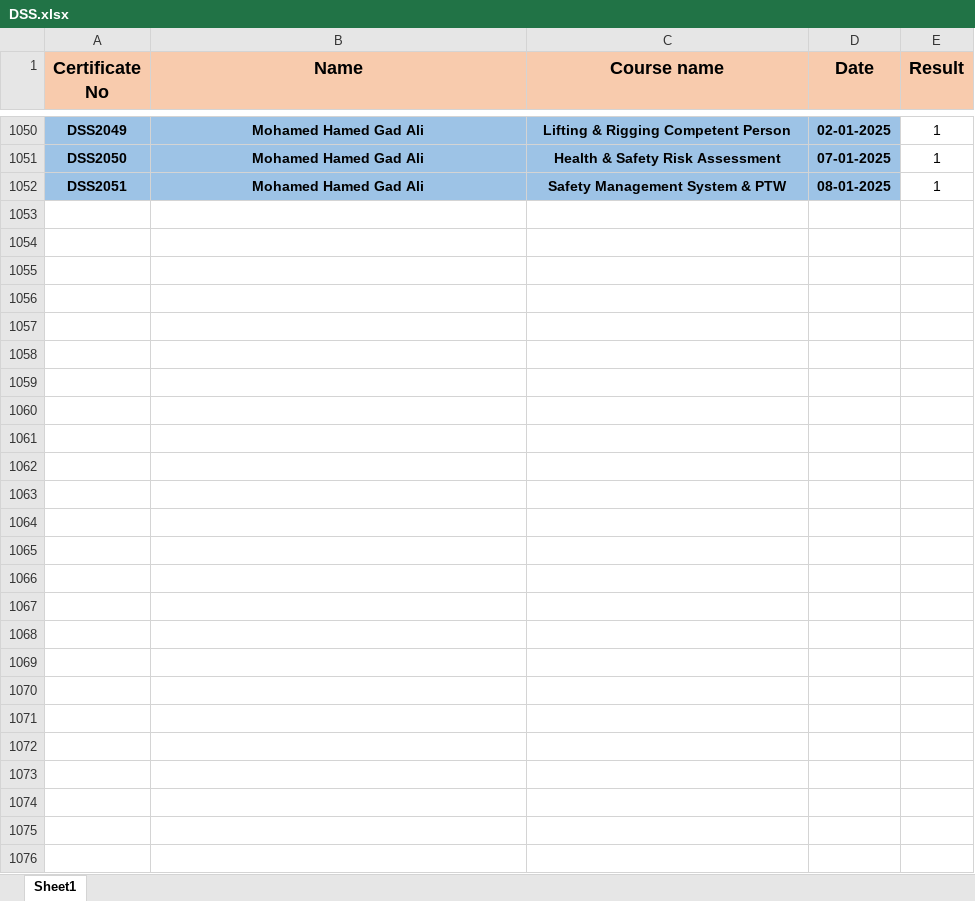
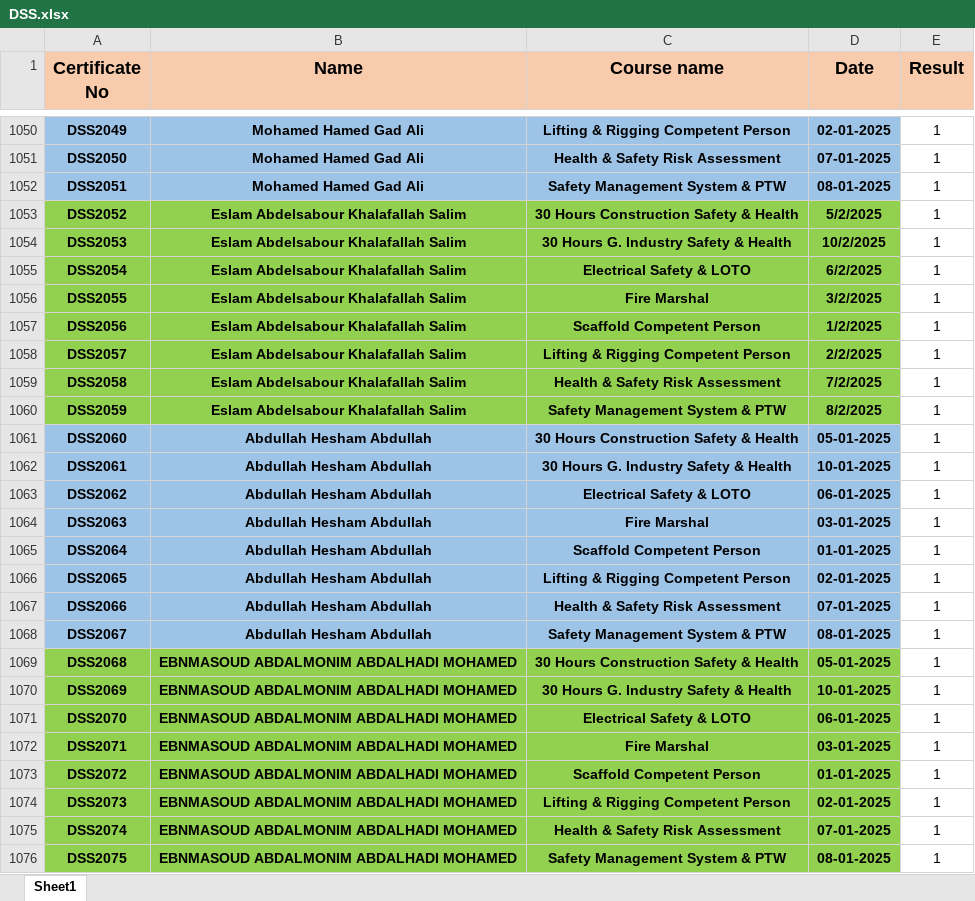
Before and after one commit to samym530-glitch/DSS_2025, an Excel workbook: DSS.xlsx, sheet Sheet1, drawn as a sheet; only a part is shown, gaps mark what is left out; values as stored, in another font and other column widths than the file's, no borders; the diff names each change by its address in the sheet, - before the commit and + after, or states it on an @@ line.

Commit message:
Add files via upload

```diff
--- a/DSS.xlsx (sheet Sheet1)
+++ b/DSS.xlsx (sheet Sheet1)
+row 1053: DSS2052 | Eslam Abdelsabour Khalafallah Salim | 30 Hours Construction Safety & Health | 5/2/2025 | 1
+row 1054: DSS2053 | Eslam Abdelsabour Khalafallah Salim | 30 Hours G. Industry Safety & Health | 10/2/2025 | 1
+row 1055: DSS2054 | Eslam Abdelsabour Khalafallah Salim | Electrical Safety & LOTO | 6/2/2025 | 1
+row 1056: DSS2055 | Eslam Abdelsabour Khalafallah Salim | Fire Marshal | 3/2/2025 | 1
+row 1057: DSS2056 | Eslam Abdelsabour Khalafallah Salim | Scaffold Competent Person | 1/2/2025 | 1
+row 1058: DSS2057 | Eslam Abdelsabour Khalafallah Salim | Lifting & Rigging Competent Person | 2/2/2025 | 1
+row 1059: DSS2058 | Eslam Abdelsabour Khalafallah Salim | Health & Safety Risk Assessment | 7/2/2025 | 1
+row 1060: DSS2059 | Eslam Abdelsabour Khalafallah Salim | Safety Management System & PTW | 8/2/2025 | 1
+row 1061: DSS2060 | Abdullah Hesham Abdullah | 30 Hours Construction Safety & Health | 05-01-2025 | 1
+row 1062: DSS2061 | Abdullah Hesham Abdullah | 30 Hours G. Industry Safety & Health | 10-01-2025 | 1
+row 1063: DSS2062 | Abdullah Hesham Abdullah | Electrical Safety & LOTO | 06-01-2025 | 1
+row 1064: DSS2063 | Abdullah Hesham Abdullah | Fire Marshal | 03-01-2025 | 1
+row 1065: DSS2064 | Abdullah Hesham Abdullah | Scaffold Competent Person | 01-01-2025 | 1
+row 1066: DSS2065 | Abdullah Hesham Abdullah | Lifting & Rigging Competent Person | 02-01-2025 | 1
+row 1067: DSS2066 | Abdullah Hesham Abdullah | Health & Safety Risk Assessment | 07-01-2025 | 1
+row 1068: DSS2067 | Abdullah Hesham Abdullah | Safety Management System & PTW | 08-01-2025 | 1
+row 1069: DSS2068 | EBNMASOUD ABDALMONIM ABDALHADI MOHAMED | 30 Hours Construction Safety & Health | 05-01-2025 | 1
+row 1070: DSS2069 | EBNMASOUD ABDALMONIM ABDALHADI MOHAMED | 30 Hours G. Industry Safety & Health | 10-01-2025 | 1
+row 1071: DSS2070 | EBNMASOUD ABDALMONIM ABDALHADI MOHAMED | Electrical Safety & LOTO | 06-01-2025 | 1
+row 1072: DSS2071 | EBNMASOUD ABDALMONIM ABDALHADI MOHAMED | Fire Marshal | 03-01-2025 | 1
+row 1073: DSS2072 | EBNMASOUD ABDALMONIM ABDALHADI MOHAMED | Scaffold Competent Person | 01-01-2025 | 1
+row 1074: DSS2073 | EBNMASOUD ABDALMONIM ABDALHADI MOHAMED | Lifting & Rigging Competent Person | 02-01-2025 | 1
+row 1075: DSS2074 | EBNMASOUD ABDALMONIM ABDALHADI MOHAMED | Health & Safety Risk Assessment | 07-01-2025 | 1
+row 1076: DSS2075 | EBNMASOUD ABDALMONIM ABDALHADI MOHAMED | Safety Management System & PTW | 08-01-2025 | 1
```
